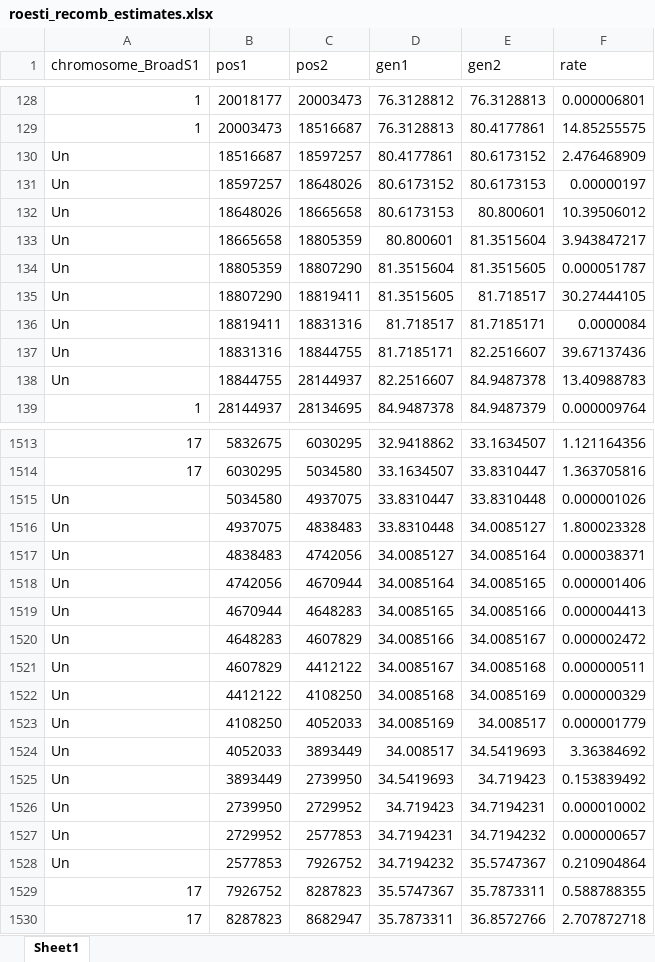
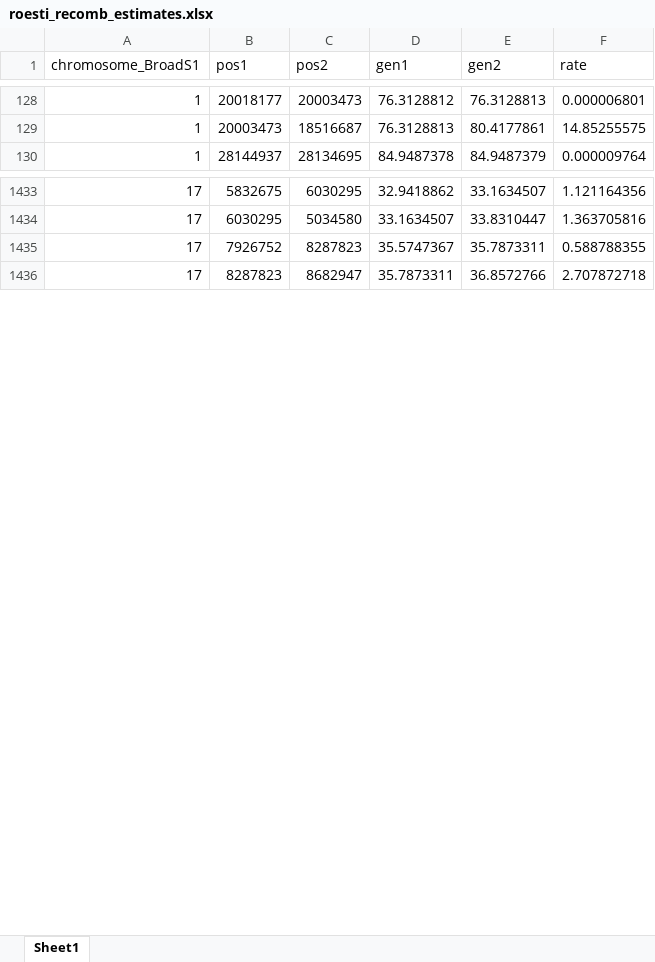
Before and after one commit to ksamuk/genome_meta_scripts, an Excel workbook: ev_prep_scripts/roesti_recomb_estimates.xlsx, sheet Sheet1, drawn as a sheet; only a part is shown, gaps mark what is left out; values as stored, in another font and other column widths than the file's, no borders; the diff covers the shown part only; the diff names each change by its address in the sheet, - before the commit and + after, or states it on an @@ line.

```diff
--- a/ev_prep_scripts/roesti_recomb_estimates.xlsx (sheet Sheet1)
+++ b/ev_prep_scripts/roesti_recomb_estimates.xlsx (sheet Sheet1)
-row 130: Un | 18516687 | 18597257 | 80.4177861 | 80.6173152 | 2.476468909
-row 131: Un | 18597257 | 18648026 | 80.6173152 | 80.6173153 | 0.00000197
-row 132: Un | 18648026 | 18665658 | 80.6173153 | 80.800601 | 10.39506012
-row 133: Un | 18665658 | 18805359 | 80.800601 | 81.3515604 | 3.943847217
-row 134: Un | 18805359 | 18807290 | 81.3515604 | 81.3515605 | 0.000051787
-row 135: Un | 18807290 | 18819411 | 81.3515605 | 81.718517 | 30.27444105
-row 136: Un | 18819411 | 18831316 | 81.718517 | 81.7185171 | 0.0000084
-row 137: Un | 18831316 | 18844755 | 81.7185171 | 82.2516607 | 39.67137436
-row 138: Un | 18844755 | 28144937 | 82.2516607 | 84.9487378 | 13.40988783
-row 1515: Un | 5034580 | 4937075 | 33.8310447 | 33.8310448 | 0.000001026
-row 1516: Un | 4937075 | 4838483 | 33.8310448 | 34.0085127 | 1.800023328
-row 1517: Un | 4838483 | 4742056 | 34.0085127 | 34.0085164 | 0.000038371
-row 1518: Un | 4742056 | 4670944 | 34.0085164 | 34.0085165 | 0.000001406
-row 1519: Un | 4670944 | 4648283 | 34.0085165 | 34.0085166 | 0.000004413
-row 1520: Un | 4648283 | 4607829 | 34.0085166 | 34.0085167 | 0.000002472
-row 1521: Un | 4607829 | 4412122 | 34.0085167 | 34.0085168 | 0.000000511
-row 1522: Un | 4412122 | 4108250 | 34.0085168 | 34.0085169 | 0.000000329
-row 1523: Un | 4108250 | 4052033 | 34.0085169 | 34.008517 | 0.000001779
-row 1524: Un | 4052033 | 3893449 | 34.008517 | 34.5419693 | 3.36384692
-row 1525: Un | 3893449 | 2739950 | 34.5419693 | 34.719423 | 0.153839492
-row 1526: Un | 2739950 | 2729952 | 34.719423 | 34.7194231 | 0.000010002
-row 1527: Un | 2729952 | 2577853 | 34.7194231 | 34.7194232 | 0.000000657
-row 1528: Un | 2577853 | 7926752 | 34.7194232 | 35.5747367 | 0.210904864
```
Also changed, not shown: 90 removed rows elsewhere in this sheet, 25 other files.
